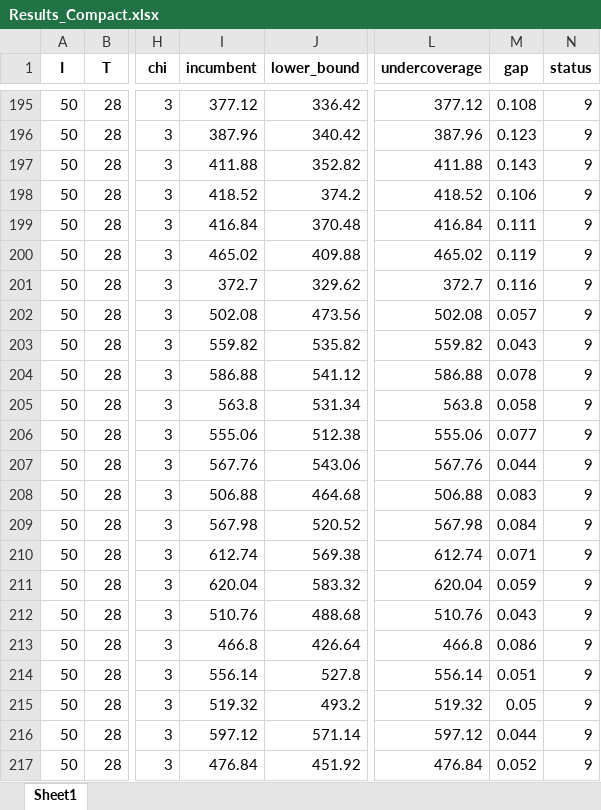
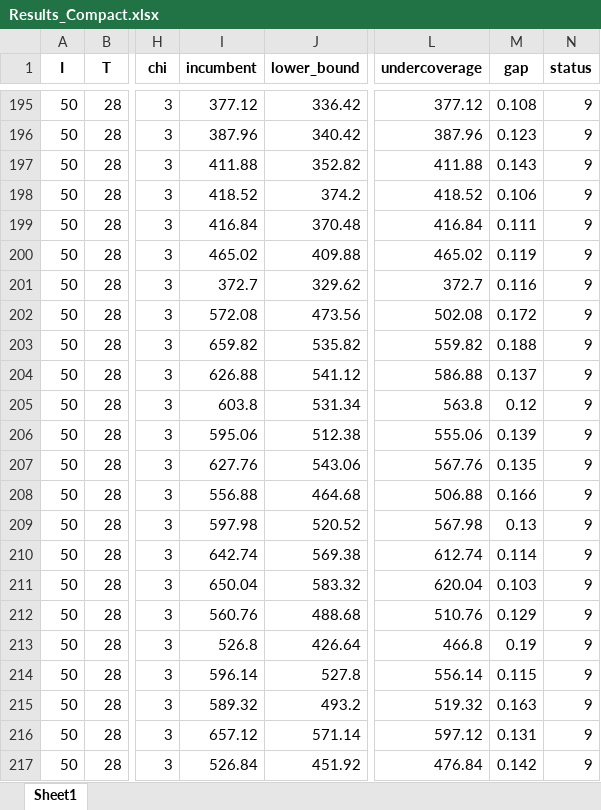
Before and after one commit to lenzwagner/columngeneration_consistency, an Excel workbook: results/Compact/Results_Compact.xlsx, sheet Sheet1, drawn as a sheet; only a part is shown, gaps mark what is left out; values as stored, in another font and other column widths than the file's, no borders; the diff covers the shown part only; the diff names each change by its address in the sheet, - before the commit and + after, or states it on an @@ line.

```diff
--- a/results/Compact/Results_Compact.xlsx (sheet Sheet1)
+++ b/results/Compact/Results_Compact.xlsx (sheet Sheet1)
-I202 (incumbent): 502.08
+I202 (incumbent): 572.08
-M202 (gap): 0.057
+M202 (gap): 0.172
-I203 (incumbent): 559.82
+I203 (incumbent): 659.82
-M203 (gap): 0.043
+M203 (gap): 0.188
-I204 (incumbent): 586.88
+I204 (incumbent): 626.88
-M204 (gap): 0.078
+M204 (gap): 0.137
-I205 (incumbent): 563.8
+I205 (incumbent): 603.8
-M205 (gap): 0.058
+M205 (gap): 0.12
-I206 (incumbent): 555.06
+I206 (incumbent): 595.06
-M206 (gap): 0.077
+M206 (gap): 0.139
-I207 (incumbent): 567.76
+I207 (incumbent): 627.76
-M207 (gap): 0.044
+M207 (gap): 0.135
-I208 (incumbent): 506.88
+I208 (incumbent): 556.88
-M208 (gap): 0.083
+M208 (gap): 0.166
-I209 (incumbent): 567.98
+I209 (incumbent): 597.98
-M209 (gap): 0.084
+M209 (gap): 0.13
-I210 (incumbent): 612.74
+I210 (incumbent): 642.74
-M210 (gap): 0.071
+M210 (gap): 0.114
-I211 (incumbent): 620.04
+I211 (incumbent): 650.04
-M211 (gap): 0.059
+M211 (gap): 0.103
-I212 (incumbent): 510.76
+I212 (incumbent): 560.76
-M212 (gap): 0.043
+M212 (gap): 0.129
-I213 (incumbent): 466.8
+I213 (incumbent): 526.8
-M213 (gap): 0.086
+M213 (gap): 0.19
-I214 (incumbent): 556.14
+I214 (incumbent): 596.14
-M214 (gap): 0.051
+M214 (gap): 0.115
-I215 (incumbent): 519.32
+I215 (incumbent): 589.32
-M215 (gap): 0.05
+M215 (gap): 0.163
-I216 (incumbent): 597.12
+I216 (incumbent): 657.12
-M216 (gap): 0.044
+M216 (gap): 0.131
-I217 (incumbent): 476.84
+I217 (incumbent): 526.84
-M217 (gap): 0.052
+M217 (gap): 0.142
```
Also changed, not shown: 104 edited cells elsewhere in this sheet, formulas that keep their value, 12 other files.
